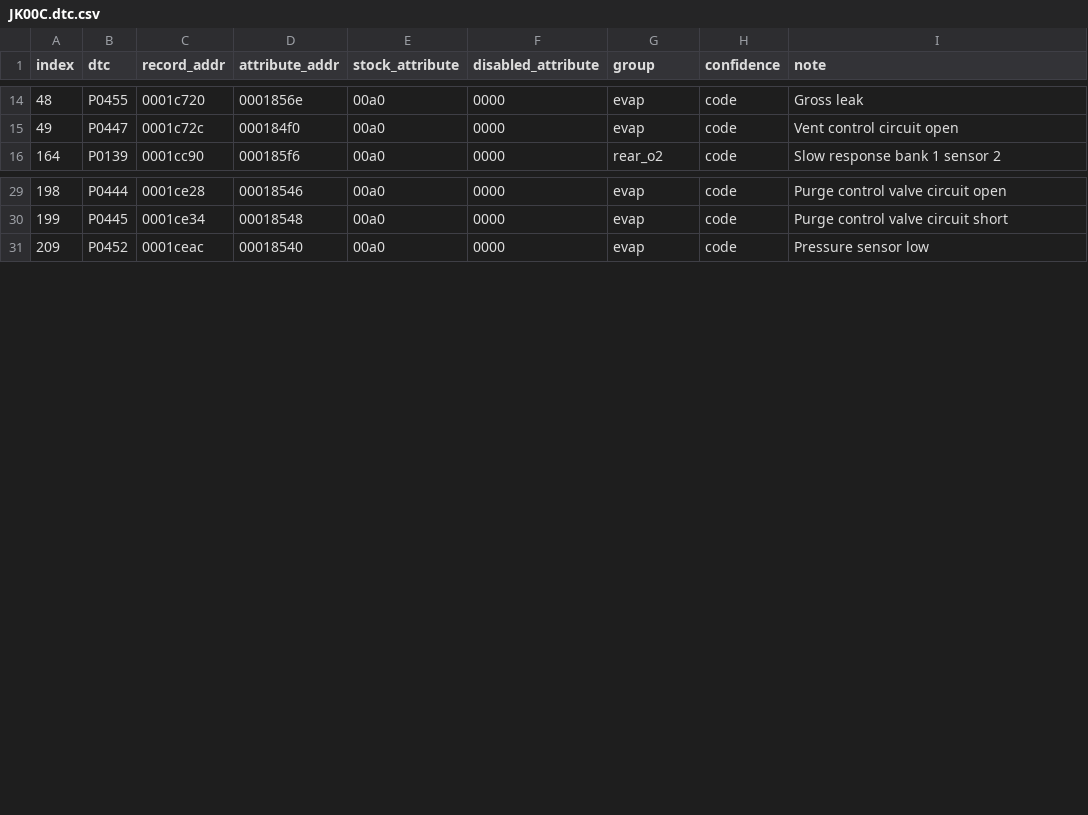
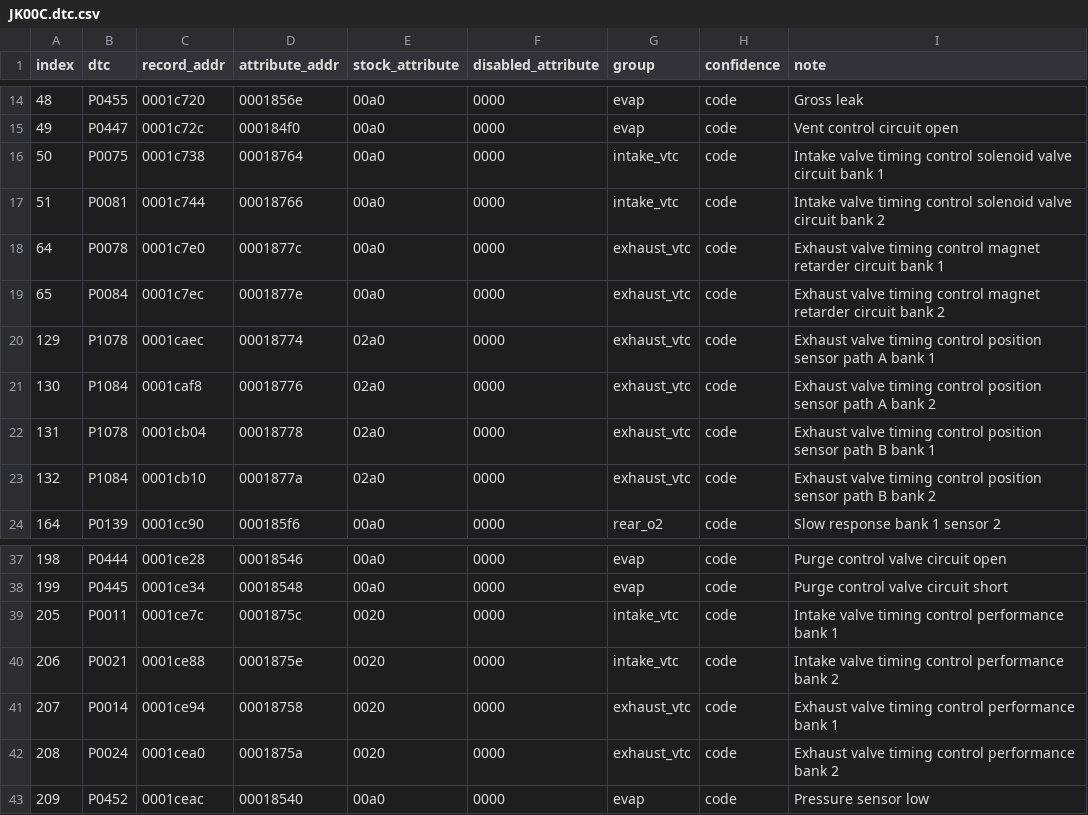
Before and after one commit to irudoy/v, a CSV file: defs/JK00C.dtc.csv, drawn as a sheet; only a part is shown, gaps mark what is left out; the diff names each change by its address in the sheet, - before the commit and + after, or states it on an @@ line.

Commit message:
Publish the VTC diagnostic codes and the three exhaust CVTC maps
The DTC registry of JK08A carries the exhaust_vtc group (P0014 [210],
P0024 [211], P0078 [67], P0084 [68], P1078 [132]/[134], P1084 [133]/[135])
and the intake_vtc group (P0011 [208], P0021 [209], P0075 [50], P0081 [51])
with their stock attributes 0020, 00A0, and 02A0. The projection carries all
twelve codes into JK00C and JK00D and the four intake codes into JK78C,
1ND0A, 1ND3B, and 1ME3B, whose images declare no exhaust valve timing
records; the TunerPro emitter names the groups "Exhaust VTC" and
"Intake VTC". The exhaust ATU-II PWM period is 125 * ROM8[0x8DFD] = 2500
counts, recorded in the CVTC document and in the register rows for CYLR7C
and CYLR7D.

The definition publishes 0xB2FA "Exhaust CVTC Target - Cold" and 0xAB4A
"Exhaust CVTC Target Correction - High-Detonation State" beside 0xB33A in
the "Variable Valve Timing / Exhaust Cam" category. The 8MFK correspondence
registries map them from the accessor census: JK00D FUN_000C5A80 reads
0xB68E and 0xAEDE, JK00C FUN_000C5A44 reads 0xB67E and 0xAECE, each with its
engine-speed and load axes. JK78C and the 1ND images record both maps as
unsupported removed-subsystem rows, because only the removed exhaust-target
calculator reads them. The correction map shares the exhaust-target scaling
(x-128)*0.5 degCA as a homologous candidate: it is subtracted from the
0xB33A output in the same centered units before coolant selection.

Regenerated definitions: JK08A 92 calibration tables, JK00C and JK00D 96,
VQ37 targets unchanged in table count. Test pins follow the new counts.

```diff
--- a/defs/JK00C.dtc.csv
+++ b/defs/JK00C.dtc.csv
+row 16: 50 | P0075 | 0001c738 | 00018764 | 00a0 | 0000 | intake_vtc | code | Intake valve timing control solenoid valve circuit bank 1
+row 17: 51 | P0081 | 0001c744 | 00018766 | 00a0 | 0000 | intake_vtc | code | Intake valve timing control solenoid valve circuit bank 2
+row 18: 64 | P0078 | 0001c7e0 | 0001877c | 00a0 | 0000 | exhaust_vtc | code | Exhaust valve timing control magnet retarder circuit bank 1
+row 19: 65 | P0084 | 0001c7ec | 0001877e | 00a0 | 0000 | exhaust_vtc | code | Exhaust valve timing control magnet retarder circuit bank 2
+row 20: 129 | P1078 | 0001caec | 00018774 | 02a0 | 0000 | exhaust_vtc | code | Exhaust valve timing control position sensor path A bank 1
+row 21: 130 | P1084 | 0001caf8 | 00018776 | 02a0 | 0000 | exhaust_vtc | code | Exhaust valve timing control position sensor path A bank 2
+row 22: 131 | P1078 | 0001cb04 | 00018778 | 02a0 | 0000 | exhaust_vtc | code | Exhaust valve timing control position sensor path B bank 1
+row 23: 132 | P1084 | 0001cb10 | 0001877a | 02a0 | 0000 | exhaust_vtc | code | Exhaust valve timing control position sensor path B bank 2
+row 39: 205 | P0011 | 0001ce7c | 0001875c | 0020 | 0000 | intake_vtc | code | Intake valve timing control performance bank 1
+row 40: 206 | P0021 | 0001ce88 | 0001875e | 0020 | 0000 | intake_vtc | code | Intake valve timing control performance bank 2
+row 41: 207 | P0014 | 0001ce94 | 00018758 | 0020 | 0000 | exhaust_vtc | code | Exhaust valve timing control performance bank 1
+row 42: 208 | P0024 | 0001cea0 | 0001875a | 0020 | 0000 | exhaust_vtc | code | Exhaust valve timing control performance bank 2
```
Also changed, not shown: defs/JK00D.dtc.csv, defs/JK08A-JK00C.definition-addresses.csv, 47 other files.
